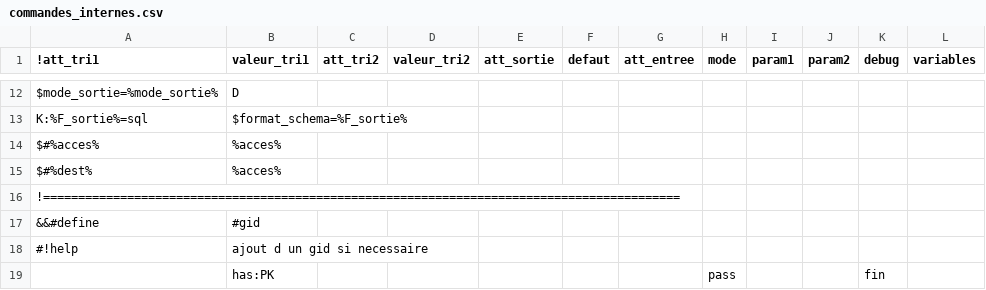
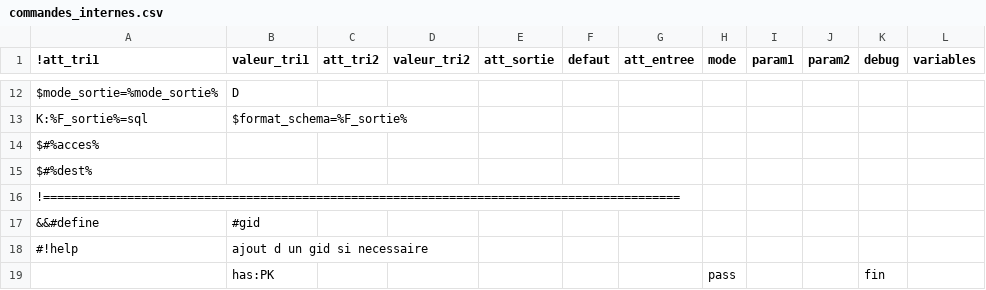
Before and after one commit to service-GCT-EMS/pyetl, a CSV file: pyetl/moteur/fonctions/commandes_internes.csv, drawn as a sheet; only a part is shown, gaps mark what is left out.

```diff
--- a/pyetl/moteur/fonctions/commandes_internes.csv
+++ b/pyetl/moteur/fonctions/commandes_internes.csv
@@ -13,4 +13,4 @@ $mode_sortie=%mode_sortie%;D;;;;;;;;;;
 K:%F_sortie%=sql;$format_schema=%F_sortie%;
-$#%acces%;%acces%;;;;;;;;;;
-$#%dest%;%acces%;;;;;;;;;;
+$#%acces%;;;;;;;;;;;
+$#%dest%;;;;;;;;;;;
 !===========================================================================================;;;;;;;;;;;
```
Also changed, not shown: 6 other files.
